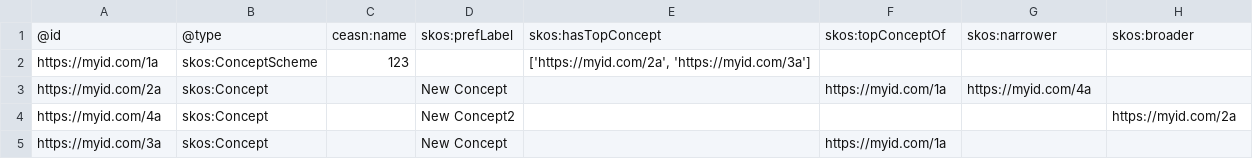
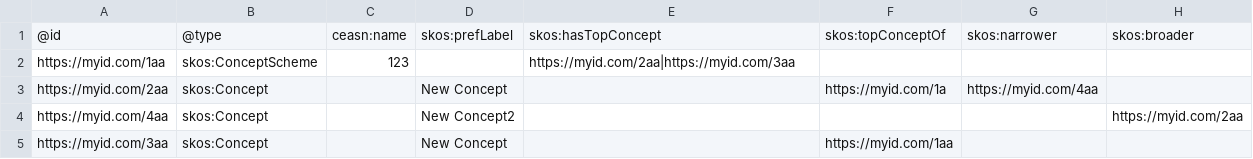
Before and after one commit to cassproject/cass-editor, a CSV file: files/Concept Scheme Example.csv, drawn as a sheet.

Commit message:
Update import instructions for multiple values using pipes

```diff
--- a/files/Concept Scheme Example.csv
+++ b/files/Concept Scheme Example.csv
@@ -1,5 +1,5 @@
 @id,@type,ceasn:name,skos:prefLabel,skos:hasTopConcept,skos:topConceptOf,skos:narrower,skos:broader
-https://myid.com/1a,skos:ConceptScheme,123,,"['https://myid.com/2a', 'https://myid.com/3a']",,,
-https://myid.com/2a,skos:Concept,,New Concept,,https://myid.com/1a,https://myid.com/4a,
-https://myid.com/4a,skos:Concept,,New Concept2,,,,https://myid.com/2a
-https://myid.com/3a,skos:Concept,,New Concept,,https://myid.com/1a,,
+https://myid.com/1aa,skos:ConceptScheme,123,,https://myid.com/2aa|https://myid.com/3aa,,,
+https://myid.com/2aa,skos:Concept,,New Concept,,https://myid.com/1a,https://myid.com/4aa,
+https://myid.com/4aa,skos:Concept,,New Concept2,,,,https://myid.com/2aa
+https://myid.com/3aa,skos:Concept,,New Concept,,https://myid.com/1aa,,
```
Also changed, not shown: 1 other file.
